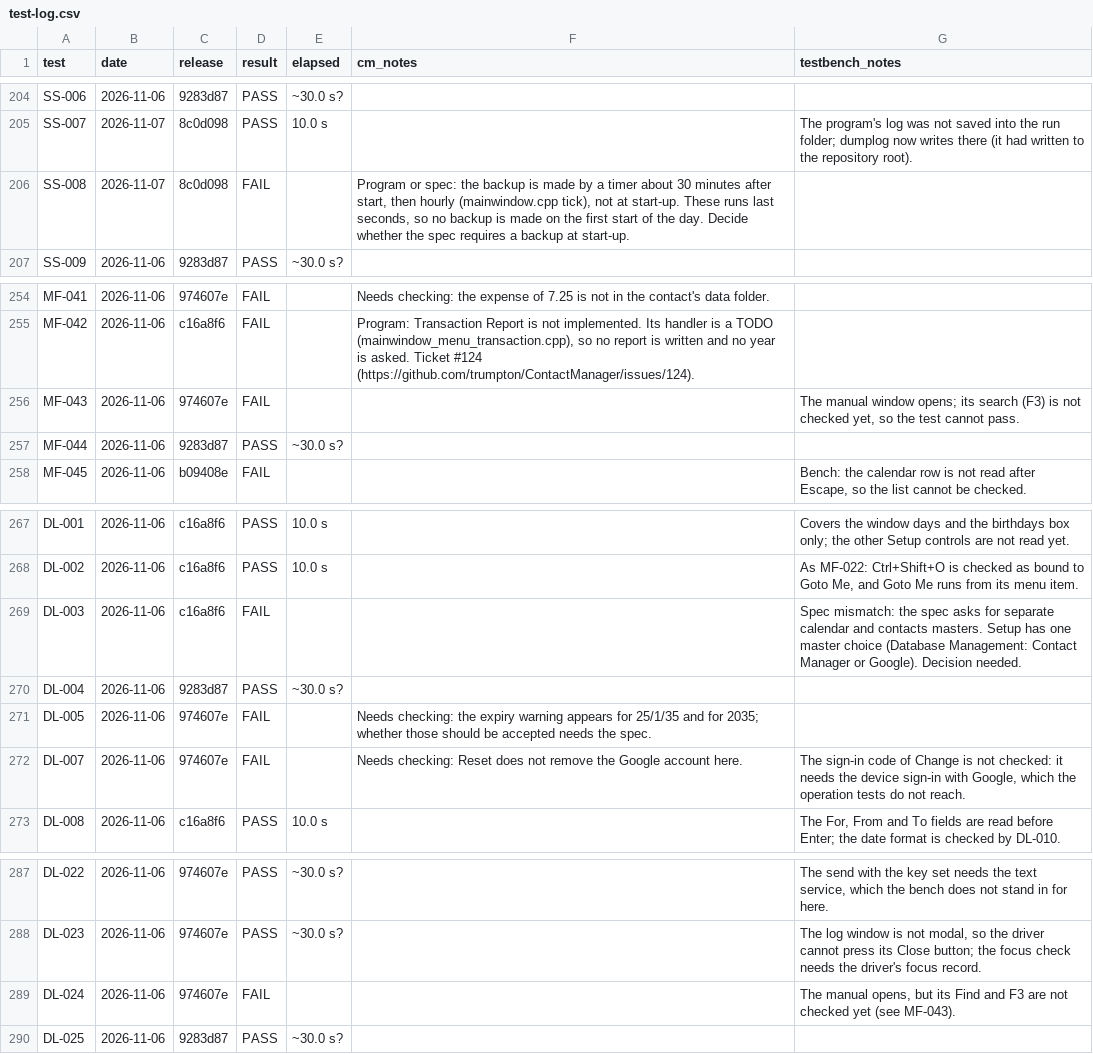
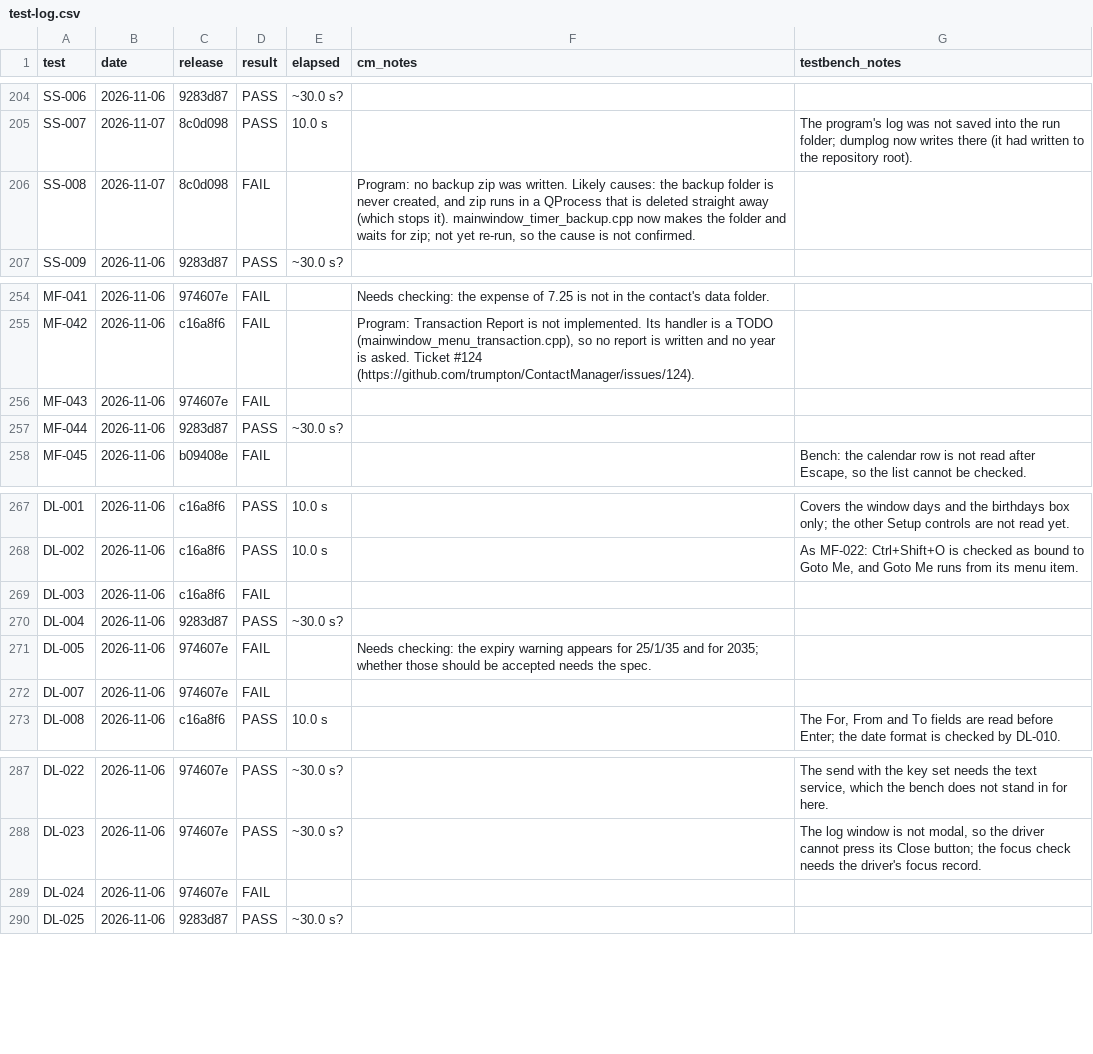
Before and after one commit to trumpton/ContactManager, a CSV file: documents/test-log.csv, drawn as a sheet; only a part is shown, gaps mark what is left out.

```diff
--- a/documents/test-log.csv
+++ b/documents/test-log.csv
@@ -205,3 +205,3 @@ SS-006,2026-11-06,9283d87,PASS,~30.0 s?,,
 SS-007,2026-11-07,8c0d098,PASS,10.0 s,,The program's log was not saved into the run folder; dumplog now writes there (it had written to the repository root).
-SS-008,2026-11-07,8c0d098,FAIL,,"Program or spec: the backup is made by a timer about 30 minutes after start, then hourly (mainwindow.cpp tick), not at start-up. These runs last seconds, so no backup is made on the first start of the day. Decide whether the spec requires a backup at start-up.",
+SS-008,2026-11-07,8c0d098,FAIL,,"Program: no backup zip was written. Likely causes: the backup folder is never created, and zip runs in a QProcess that is deleted straight away (which stops it). mainwindow_timer_backup.cpp now makes the folder and waits for zip; not yet re-run, so the cause is not confirmed.",
 SS-009,2026-11-06,9283d87,PASS,~30.0 s?,,
@@ -255,3 +255,3 @@ MF-041,2026-11-06,974607e,FAIL,,Needs checking: the expense of 7.25 is not in th
 MF-042,2026-11-06,c16a8f6,FAIL,,"Program: Transaction Report is not implemented. Its handler is a TODO (mainwindow_menu_transaction.cpp), so no report is written and no year is asked. Ticket #124 (https://github.com/trumpton/ContactManager/issues/124).",
-MF-043,2026-11-06,974607e,FAIL,,,"The manual window opens; its search (F3) is not checked yet, so the test cannot pass."
+MF-043,2026-11-06,974607e,FAIL,,,
 MF-044,2026-11-06,9283d87,PASS,~30.0 s?,,
@@ -268,6 +268,6 @@ DL-001,2026-11-06,c16a8f6,PASS,10.0 s,,Covers the window days and the birthdays
 DL-002,2026-11-06,c16a8f6,PASS,10.0 s,,"As MF-022: Ctrl+Shift+O is checked as bound to Goto Me, and Goto Me runs from its menu item."
-DL-003,2026-11-06,c16a8f6,FAIL,,,Spec mismatch: the spec asks for separate calendar and contacts masters. Setup has one master choice (Database Management: Contact Manager or Google). Decision needed.
+DL-003,2026-11-06,c16a8f6,FAIL,,,
 DL-004,2026-11-06,9283d87,PASS,~30.0 s?,,
 DL-005,2026-11-06,974607e,FAIL,,Needs checking: the expiry warning appears for 25/1/35 and for 2035; whether those should be accepted needs the spec.,
-DL-007,2026-11-06,974607e,FAIL,,Needs checking: Reset does not remove the Google account here.,"The sign-in code of Change is not checked: it needs the device sign-in with Google, which the operation tests do not reach."
+DL-007,2026-11-06,974607e,FAIL,,,
 DL-008,2026-11-06,c16a8f6,PASS,10.0 s,,"The For, From and To fields are read before Enter; the date format is checked by DL-010."
@@ -288,3 +288,3 @@ DL-022,2026-11-06,974607e,PASS,~30.0 s?,,"The send with the key set needs the te
 DL-023,2026-11-06,974607e,PASS,~30.0 s?,,"The log window is not modal, so the driver cannot press its Close button; the focus check needs the driver's focus record."
-DL-024,2026-11-06,974607e,FAIL,,,"The manual opens, but its Find and F3 are not checked yet (see MF-043)."
+DL-024,2026-11-06,974607e,FAIL,,,
 DL-025,2026-11-06,9283d87,PASS,~30.0 s?,,
```
Also changed, not shown: 7 other files.
